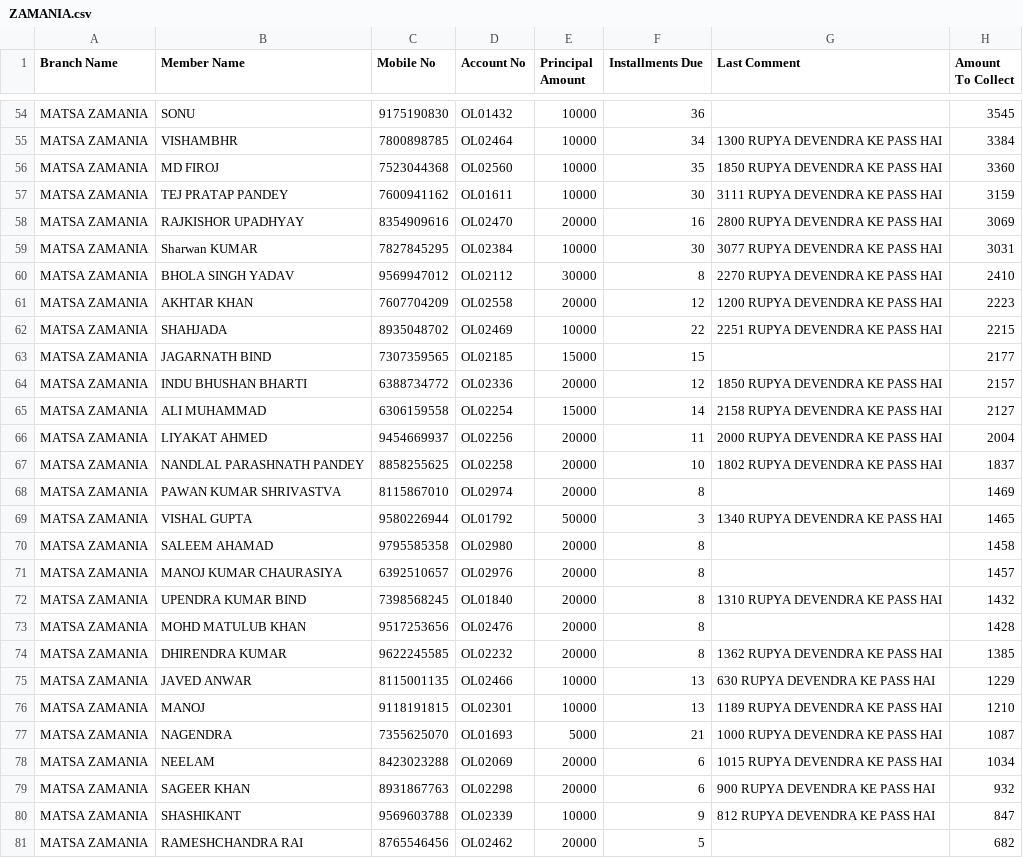
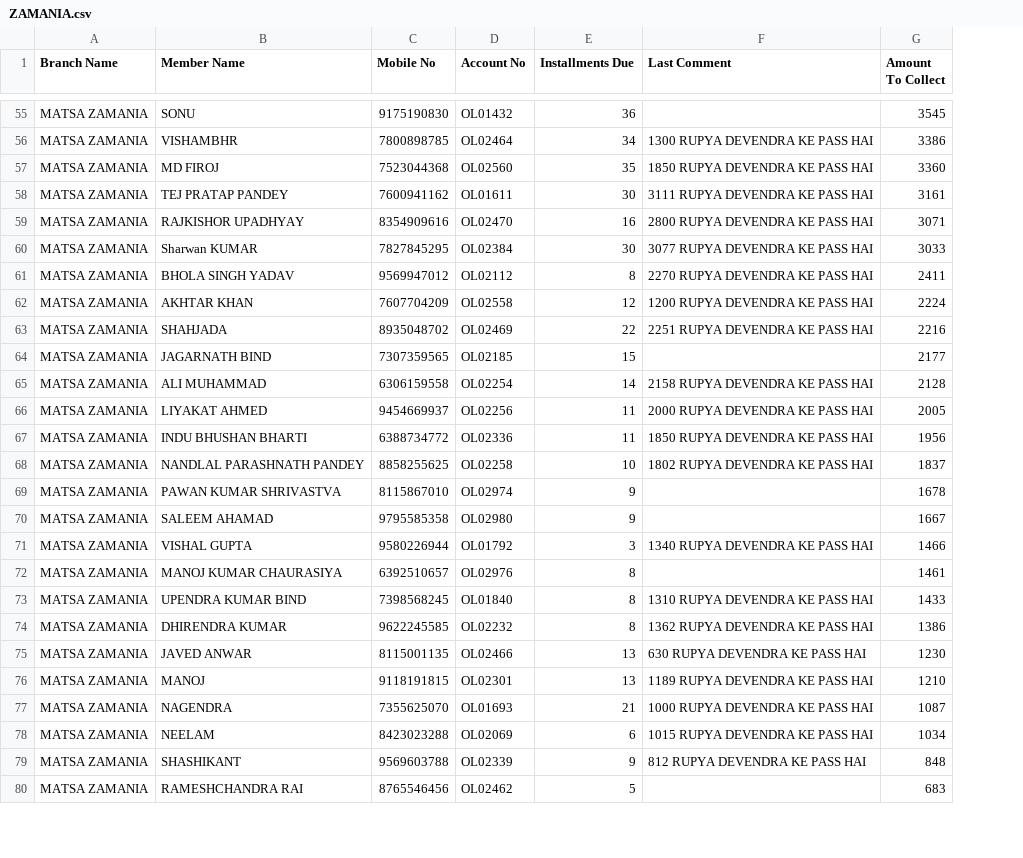
Before and after one commit to vipin8818/asansal-emidata, a CSV file: ZAMANIA.csv, drawn as a sheet; only a part is shown, gaps mark what is left out; removed rows and columns are numbered as before the commit, all else as after; the diff covers the shown part only; the diff names each change by its address in the sheet, - before the commit and + after, or states it on an @@ line.

```diff
--- a/ZAMANIA.csv
+++ b/ZAMANIA.csv
-column E (Principal Amount), rows 54-63: 10000 | 10000 | 10000 | 10000 | 20000 | 10000 | 30000 | 20000 | 10000 | 15000; rows 65-69: 15000 | 20000 | 20000 | 20000 | 50000; rows 71-72: 20000 | 20000; rows 74-78: 20000 | 10000 | 10000 | 5000 | 20000; rows 80-81: 10000 | 20000
-G56 (Amount To Collect): 3384
+G56 (Amount To Collect): 3386
-G58 (Amount To Collect): 3159
+G58 (Amount To Collect): 3161
-G59 (Amount To Collect): 3069
+G59 (Amount To Collect): 3071
-G60 (Amount To Collect): 3031
+G60 (Amount To Collect): 3033
-G61 (Amount To Collect): 2410
+G61 (Amount To Collect): 2411
-G62 (Amount To Collect): 2223
+G62 (Amount To Collect): 2224
-G63 (Amount To Collect): 2215
+G63 (Amount To Collect): 2216
-row 64: MATSA ZAMANIA | INDU BHUSHAN BHARTI | 6388734772 | OL02336 | 20000 | 12 | 1850 RUPYA DEVENDRA KE PASS HAI | 2157
-G65 (Amount To Collect): 2127
+G65 (Amount To Collect): 2128
-G66 (Amount To Collect): 2004
+G66 (Amount To Collect): 2005
+row 67: MATSA ZAMANIA | INDU BHUSHAN BHARTI | 6388734772 | OL02336 | 11 | 1850 RUPYA DEVENDRA KE PASS HAI | 1956
-E69 (Installments Due): 8
+E69 (Installments Due): 9
-G69 (Amount To Collect): 1469
+G69 (Amount To Collect): 1678
+row 70: MATSA ZAMANIA | SALEEM AHAMAD | 9795585358 | OL02980 | 9 |  | 1667
-G71 (Amount To Collect): 1465
+G71 (Amount To Collect): 1466
-row 70: MATSA ZAMANIA | SALEEM AHAMAD | 9795585358 | OL02980 | 20000 | 8 |  | 1458
-G72 (Amount To Collect): 1457
+G72 (Amount To Collect): 1461
-G73 (Amount To Collect): 1432
+G73 (Amount To Collect): 1433
-row 73: MATSA ZAMANIA | MOHD MATULUB KHAN | 9517253656 | OL02476 | 20000 | 8 |  | 1428
-G74 (Amount To Collect): 1385
+G74 (Amount To Collect): 1386
-G75 (Amount To Collect): 1229
+G75 (Amount To Collect): 1230
-row 79: MATSA ZAMANIA | SAGEER KHAN | 8931867763 | OL02298 | 20000 | 6 | 900 RUPYA DEVENDRA KE PASS HAI | 932
-G79 (Amount To Collect): 847
+G79 (Amount To Collect): 848
-G80 (Amount To Collect): 682
+G80 (Amount To Collect): 683
```
Also changed, not shown: 4 added rows, 3 removed rows and 52 edited cells elsewhere in this file.
